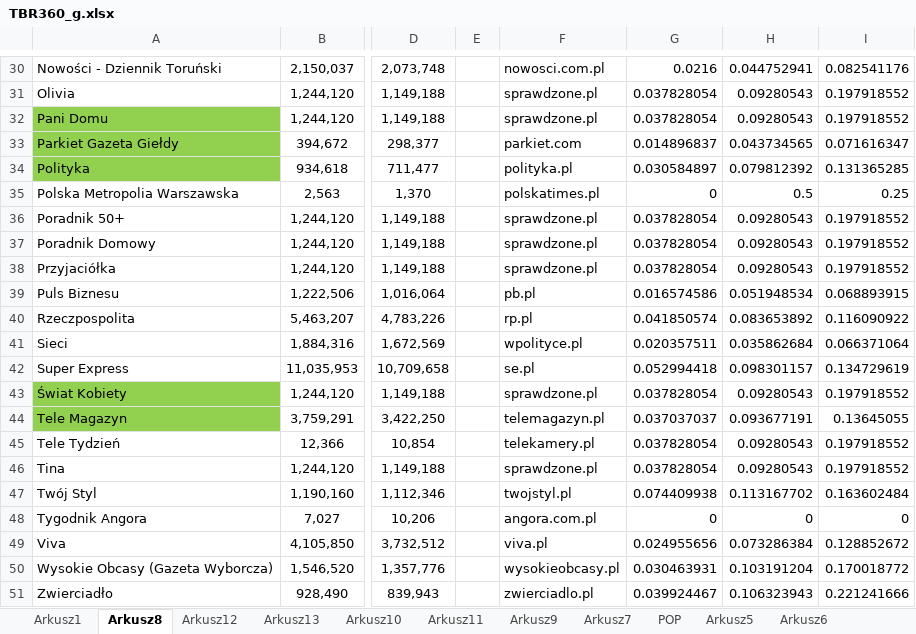
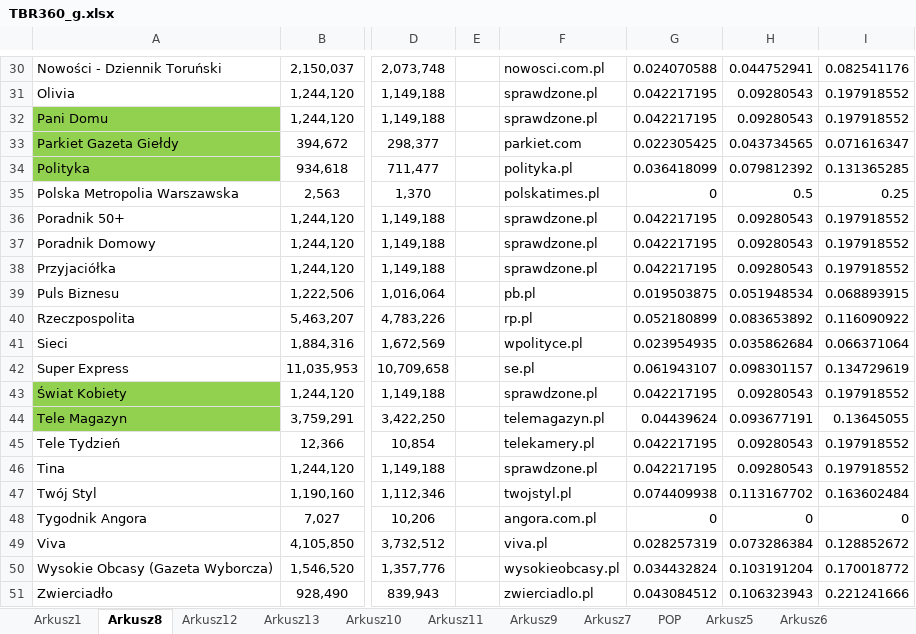
Before and after one commit to PolskieBadaniaCzytelnictwa/TR, an Excel workbook: TBR360_g.xlsx, sheet Arkusz8, drawn as a sheet; only a part is shown, gaps mark what is left out; values as stored, in another font and other column widths than the file's, no borders; the diff covers the shown part only; the diff names each change by its address in the sheet, - before the commit and + after, or states it on an @@ line.

```diff
--- a/TBR360_g.xlsx (sheet Arkusz8)
+++ b/TBR360_g.xlsx (sheet Arkusz8)
-G30: 0.0216
+G30: 0.024070588
-G31:G32: 0.037828054
+G31:G32: 0.042217195
-G33: 0.014896837
+G33: 0.022305425
-G34: 0.030584897
+G34: 0.036418099
-G36:G38: 0.037828054
+G36:G38: 0.042217195
-G39: 0.016574586
+G39: 0.019503875
-G40: 0.041850574
+G40: 0.052180899
-G41: 0.020357511
+G41: 0.023954935
-G42: 0.052994418
+G42: 0.061943107
-G43: 0.037828054
+G43: 0.042217195
-G44: 0.037037037
+G44: 0.04439624
-G45:G46: 0.037828054
+G45:G46: 0.042217195
-G49: 0.024955656
+G49: 0.028257319
-G50: 0.030463931
+G50: 0.034432824
-G51: 0.039924467
+G51: 0.043084512
```
Also changed, not shown: 28 edited cells elsewhere in this sheet, sheet Arkusz1, formulas that keep their value, hidden cells.
